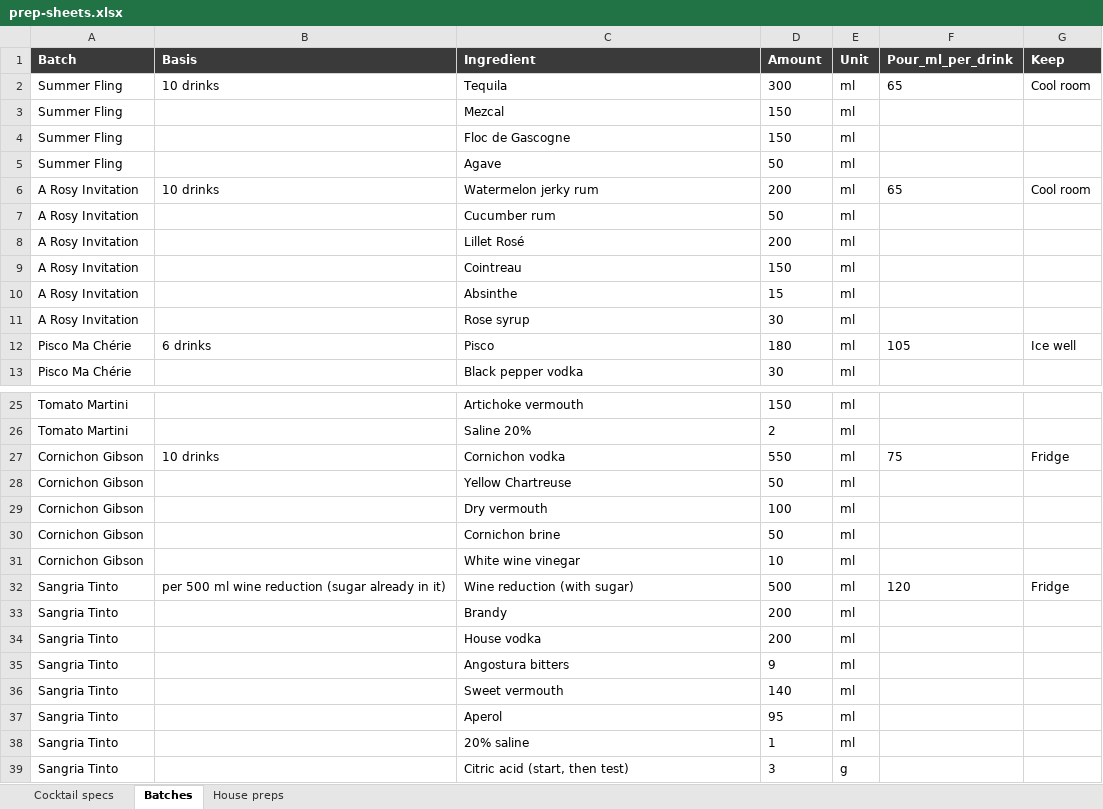
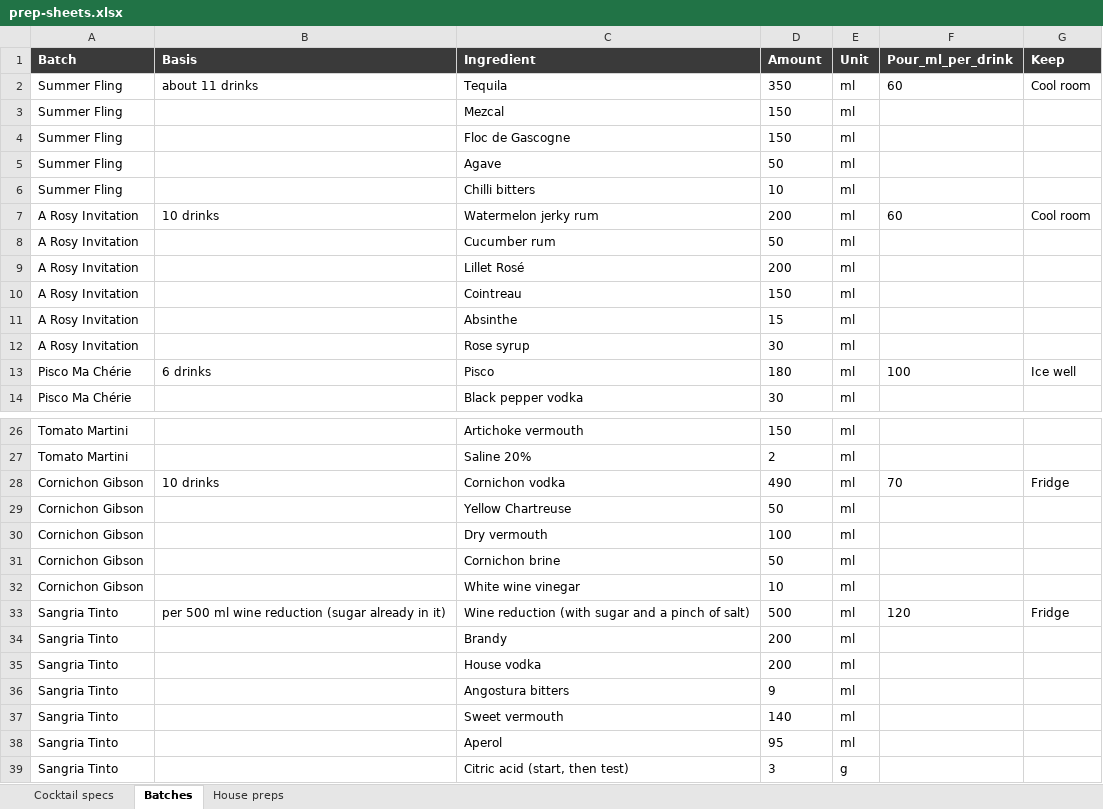
Before and after one commit to ArianKalantari1/cobber, an Excel workbook: docs/menu/prep-sheets/prep-sheets.xlsx, sheet Batches, drawn as a sheet; only a part is shown, gaps mark what is left out; values as stored, in another font and other column widths than the file's, no borders; removed rows and columns are numbered as before the commit, all else as after; the diff names each change by its address in the sheet, - before the commit and + after, or states it on an @@ line.

```diff
--- a/docs/menu/prep-sheets/prep-sheets.xlsx (sheet Batches)
+++ b/docs/menu/prep-sheets/prep-sheets.xlsx (sheet Batches)
-B2 (Basis): 10 drinks
+B2 (Basis): about 11 drinks
-D2 (Amount): 300
+D2 (Amount): 350
-F2 (Pour_ml_per_drink): 65
+F2 (Pour_ml_per_drink): 60
+row 6: Summer Fling |  | Chilli bitters | 10 | ml
-F7 (Pour_ml_per_drink): 65
+F7 (Pour_ml_per_drink): 60
-F13 (Pour_ml_per_drink): 105
+F13 (Pour_ml_per_drink): 100
-D28 (Amount): 550
+D28 (Amount): 490
-F28 (Pour_ml_per_drink): 75
+F28 (Pour_ml_per_drink): 70
-C33 (Ingredient): Wine reduction (with sugar)
+C33 (Ingredient): Wine reduction (with sugar and a pinch of salt)
-row 38: Sangria Tinto |  | 20% saline | 1 | ml
```
Also changed, not shown: sheet Cocktail specs, 6 other files.
